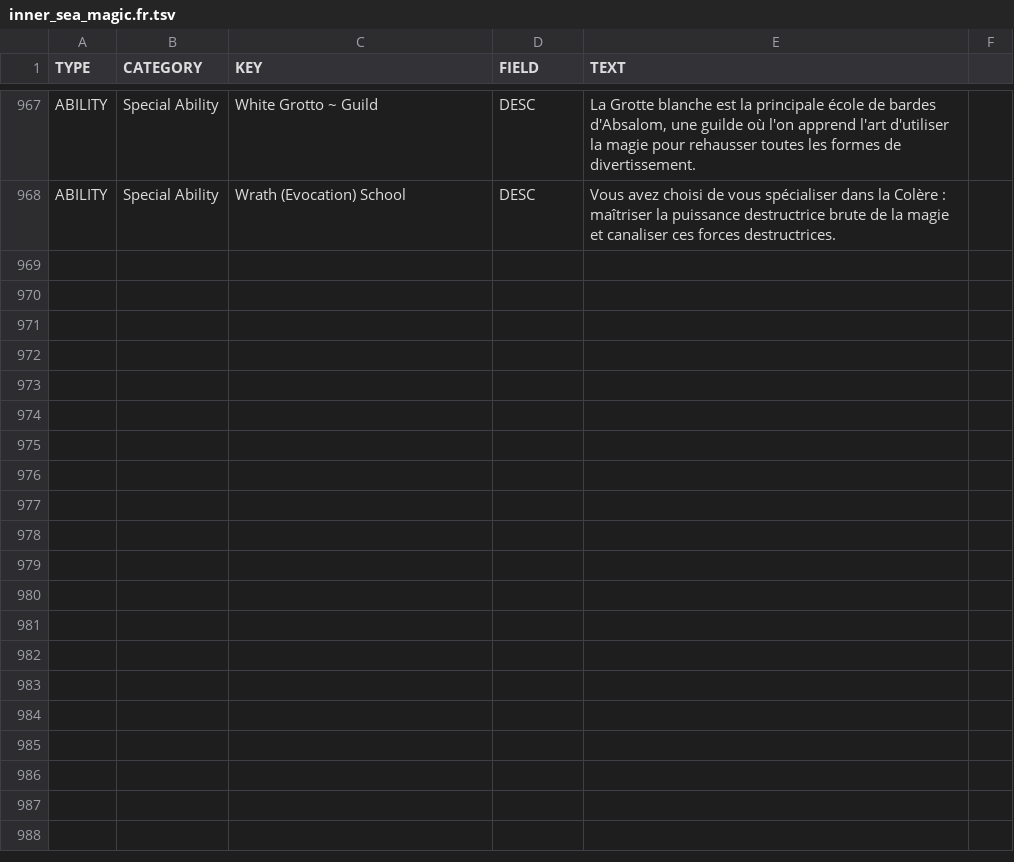
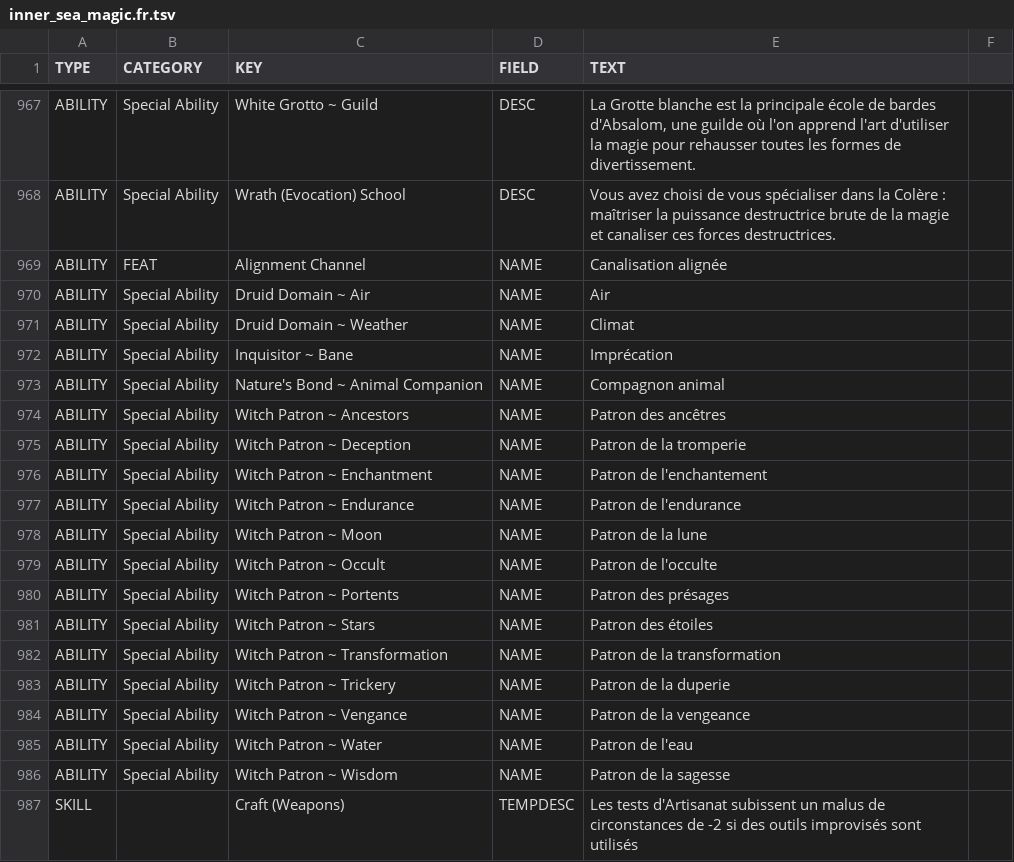
Before and after one commit to SebQuenet/pcgen, a TSV file: data/pathfinder/paizo/campaign_setting/inner_sea_magic/inner_sea_magic.fr.tsv, drawn as a sheet; only a part is shown, gaps mark what is left out; the diff covers the shown part only.

Commit message:
feat(i18n): translate Paizo campaign setting
French translation tables for:
- data/pathfinder/paizo/campaign_setting/andoran_birthplace_of_freedom/_andoran_birthplace_of_freedom.fr.tsv (1 new rows)
- data/pathfinder/paizo/campaign_setting/aquatic_adventures/_aquatic_adventures.fr.tsv (4 new rows)
- data/pathfinder/paizo/campaign_setting/dragon_empires_gazetteer/dragon_empires_gazetteer.fr.tsv (4 new rows)
- data/pathfinder/paizo/campaign_setting/heart_of_the_jungle/heart_of_the_jungle.fr.tsv (3 new rows)
- data/pathfinder/paizo/campaign_setting/inner_sea_bestiary/inner_sea_bestiary.fr.tsv (25 new rows)
- data/pathfinder/paizo/campaign_setting/inner_sea_gods/_inner_sea_gods.fr.tsv (10 new rows)
- data/pathfinder/paizo/campaign_setting/inner_sea_intrigue/_inner_sea_intrigue.fr.tsv (9 new rows)
- data/pathfinder/paizo/campaign_setting/inner_sea_magic/inner_sea_magic.fr.tsv (28 new rows)
- data/pathfinder/paizo/campaign_setting/inner_sea_races/_inner_sea_races.fr.tsv (8 new rows)
- data/pathfinder/paizo/campaign_setting/inner_sea_world_guide/inner_sea_world_guide.fr.tsv (20 new rows)
- data/pathfinder/paizo/campaign_setting/pathfinder_society_field_guide/pathfinder_society_field_guide.fr.tsv (1 new rows)

```diff
--- a/data/pathfinder/paizo/campaign_setting/inner_sea_magic/inner_sea_magic.fr.tsv
+++ b/data/pathfinder/paizo/campaign_setting/inner_sea_magic/inner_sea_magic.fr.tsv
@@ -968 +968,20 @@ ABILITY	Special Ability	White Grotto ~ Guild	DESC	La Grotte blanche est la princ
 ABILITY	Special Ability	Wrath (Evocation) School	DESC	Vous avez choisi de vous spécialiser dans la Colère : maîtriser la puissance destructrice brute de la magie et canaliser ces forces destructrices.
+ABILITY	FEAT	Alignment Channel	NAME	Canalisation alignée
+ABILITY	Special Ability	Druid Domain ~ Air	NAME	Air
+ABILITY	Special Ability	Druid Domain ~ Weather	NAME	Climat
+ABILITY	Special Ability	Inquisitor ~ Bane	NAME	Imprécation
+ABILITY	Special Ability	Nature's Bond ~ Animal Companion	NAME	Compagnon animal
+ABILITY	Special Ability	Witch Patron ~ Ancestors	NAME	Patron des ancêtres
+ABILITY	Special Ability	Witch Patron ~ Deception	NAME	Patron de la tromperie
+ABILITY	Special Ability	Witch Patron ~ Enchantment	NAME	Patron de l'enchantement
+ABILITY	Special Ability	Witch Patron ~ Endurance	NAME	Patron de l'endurance
+ABILITY	Special Ability	Witch Patron ~ Moon	NAME	Patron de la lune
+ABILITY	Special Ability	Witch Patron ~ Occult	NAME	Patron de l'occulte
+ABILITY	Special Ability	Witch Patron ~ Portents	NAME	Patron des présages
+ABILITY	Special Ability	Witch Patron ~ Stars	NAME	Patron des étoiles
+ABILITY	Special Ability	Witch Patron ~ Transformation	NAME	Patron de la transformation
+ABILITY	Special Ability	Witch Patron ~ Trickery	NAME	Patron de la duperie
+ABILITY	Special Ability	Witch Patron ~ Vengance	NAME	Patron de la vengeance
+ABILITY	Special Ability	Witch Patron ~ Water	NAME	Patron de l'eau
+ABILITY	Special Ability	Witch Patron ~ Wisdom	NAME	Patron de la sagesse
+SKILL		Craft (Weapons)	TEMPDESC	Les tests d'Artisanat subissent un malus de circonstances de -2 si des outils improvisés sont utilisés
```
Also changed, not shown: 9 added rows elsewhere in this file, data/pathfinder/paizo/campaign_setting/aquatic_adventures/_aquatic_adventures.fr.tsv, data/pathfinder/paizo/campaign_setting/inner_sea_bestiary/inner_sea_bestiary.fr.tsv, 8 other files.
